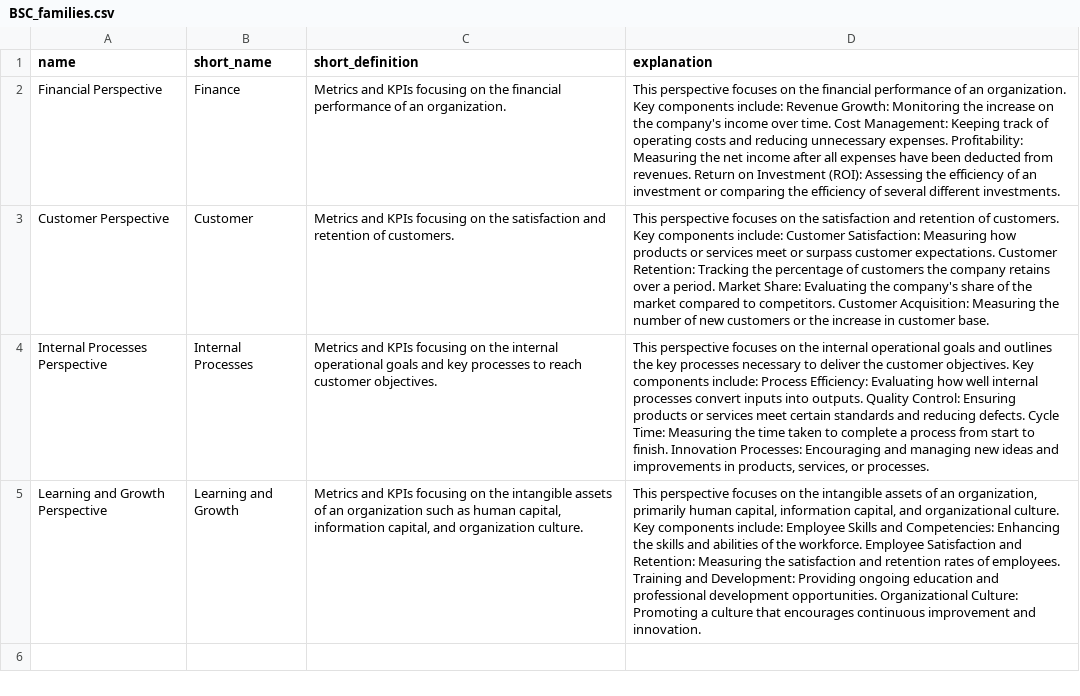
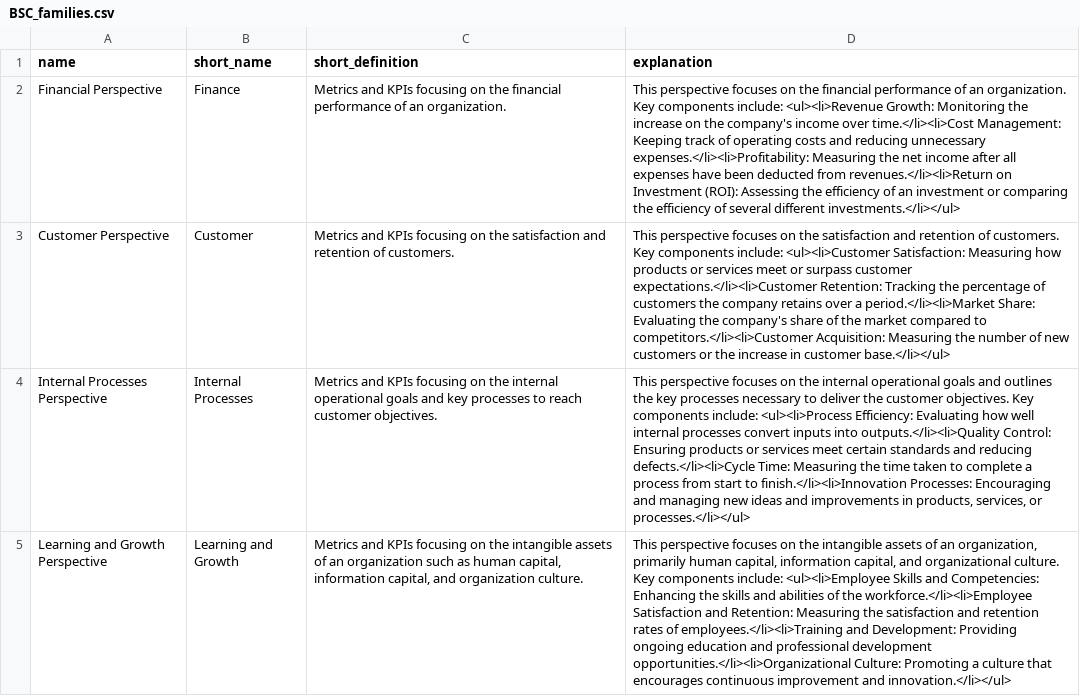
Before and after one commit to eduardovyhmeister/Datamite, a CSV file: ANPAHP/data/BSC_families.csv, drawn as a sheet; the diff names each change by its address in the sheet, - before the commit and + after, or states it on an @@ line.

```diff
--- a/ANPAHP/data/BSC_families.csv
+++ b/ANPAHP/data/BSC_families.csv
-D2 (explanation): …components include: Revenue Growth: Monitoring the increase on the company's income over time. Cost Management: Keeping track of operating costs and reducing unnecessary expenses. Profitability: Measuring the net income after all expenses have been deducted from revenues. Return on Investment (ROI): Assessing the efficiency of an investment or comparing the efficiency of several different investments.
+D2 (explanation): …components include: <ul><li>Revenue Growth: Monitoring the increase on the company's income over time.</li><li>Cost Management: Keeping track of operating costs and reducing unnecessary expenses.</li><li>Profitability: Measuring the net income after all expenses have been deducted from revenues.</li><li>Return on Investment (ROI): Assessing the efficiency of an investment or comparing the efficiency of several different investments.</li></ul>
-D3 (explanation): …components include: Customer Satisfaction: Measuring how products or services meet or surpass customer expectations. Customer Retention: Tracking the percentage of customers the company retains over a period. Market Share: Evaluating the company's share of the market compared to competitors. Customer Acquisition: Measuring the number of new customers or the increase in customer base.
+D3 (explanation): …components include: <ul><li>Customer Satisfaction: Measuring how products or services meet or surpass customer expectations.</li><li>Customer Retention: Tracking the percentage of customers the company retains over a period.</li><li>Market Share: Evaluating the company's share of the market compared to competitors.</li><li>Customer Acquisition: Measuring the number of new customers or the increase in customer base.</li></ul>
-D4 (explanation): …components include: Process Efficiency: Evaluating how well internal processes convert inputs into outputs. Quality Control: Ensuring products or services meet certain standards and reducing defects. Cycle Time: Measuring the time taken to complete a process from start to finish. Innovation Processes: Encouraging and managing new ideas and improvements in products, services, or processes.
+D4 (explanation): …components include: <ul><li>Process Efficiency: Evaluating how well internal processes convert inputs into outputs.</li><li>Quality Control: Ensuring products or services meet certain standards and reducing defects.</li><li>Cycle Time: Measuring the time taken to complete a process from start to finish.</li><li>Innovation Processes: Encouraging and managing new ideas and improvements in products, services, or processes.</li></ul>
-D5 (explanation): …components include: Employee Skills and Competencies: Enhancing the skills and abilities of the workforce. Employee Satisfaction and Retention: Measuring the satisfaction and retention rates of employees. Training and Development: Providing ongoing education and professional development opportunities. Organizational Culture: Promoting a culture that encourages continuous improvement and innovation.
+D5 (explanation): …components include: <ul><li>Employee Skills and Competencies: Enhancing the skills and abilities of the workforce.</li><li>Employee Satisfaction and Retention: Measuring the satisfaction and retention rates of employees.</li><li>Training and Development: Providing ongoing education and professional development opportunities.</li><li>Organizational Culture: Promoting a culture that encourages continuous improvement and innovation.</li></ul>
```
Also changed, not shown: 6 other files.
